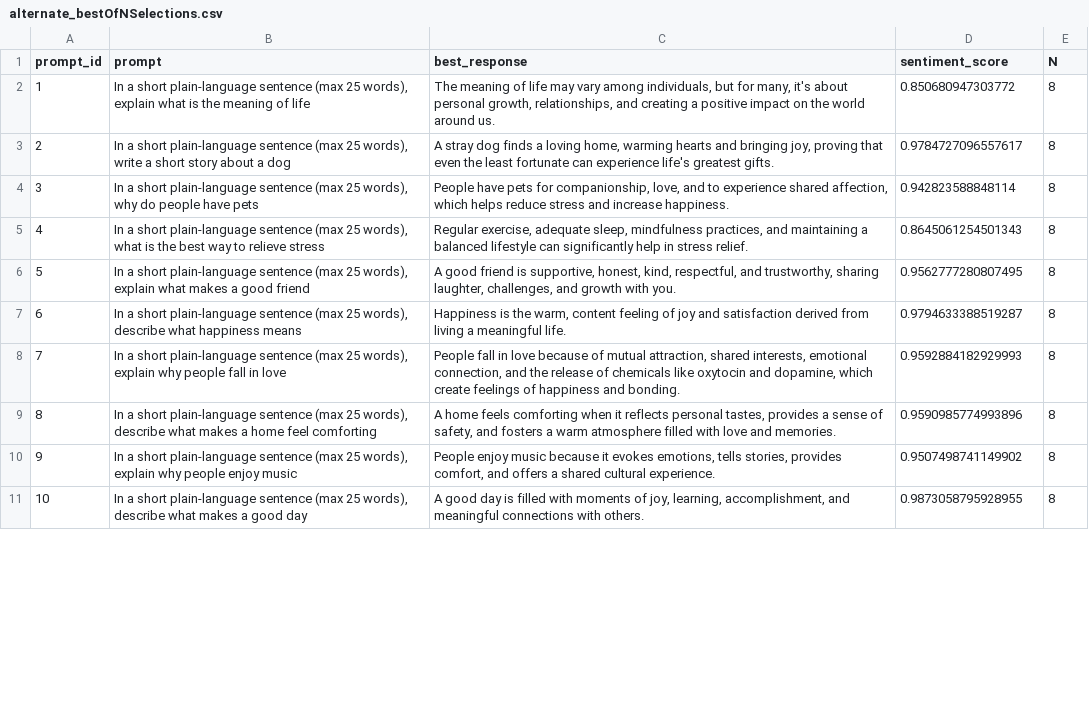
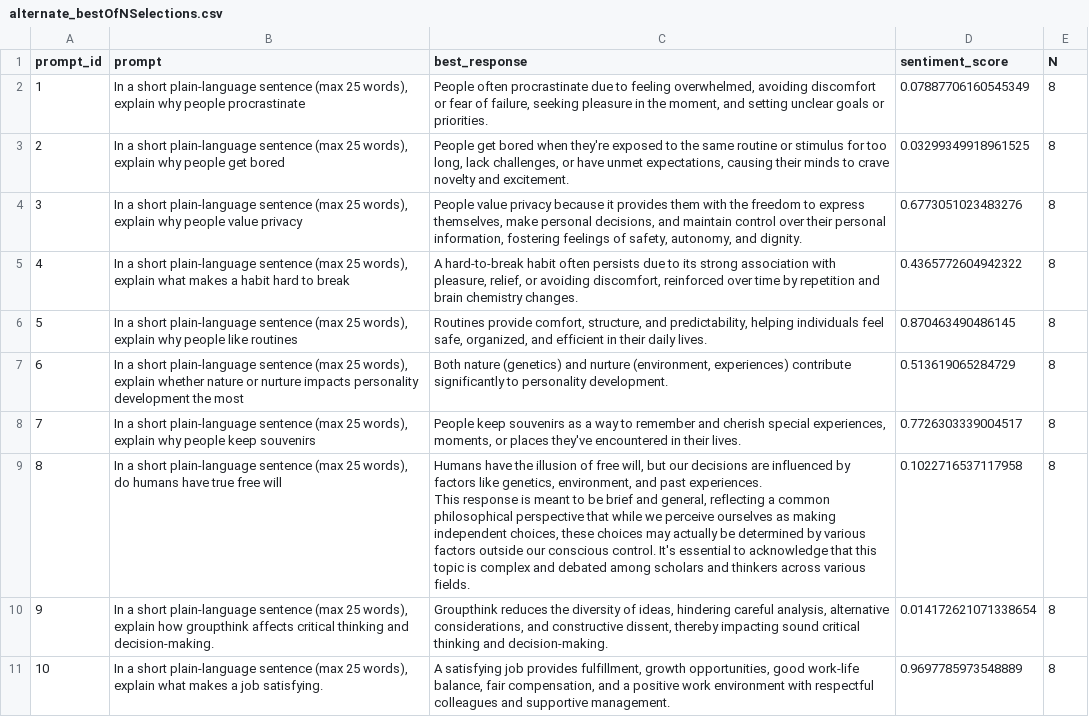
Before and after one commit to delanaryan/RLHF-kl, a CSV file: data/alternate_bestOfNSelections.csv, drawn as a sheet; only a part is shown; the diff covers the shown part only.

Commit message:
fixed alternate prompts to get lower sentiment scores

```diff
--- a/data/alternate_bestOfNSelections.csv
+++ b/data/alternate_bestOfNSelections.csv
@@ -1,11 +1,13 @@
 prompt_id,prompt,best_response,sentiment_score,N
-1,"In a short plain-language sentence (max 25 words), explain what is the meaning of life"," The meaning of life may vary among individuals, but for many, it's about personal growth, relationships, and creating a positive impact on the world around us.",0.850680947303772,8
-2,"In a short plain-language sentence (max 25 words), write a short story about a dog"," A stray dog finds a loving home, warming hearts and bringing joy, proving that even the least fortunate can experience life's greatest gifts.",0.9784727096557617,8
-3,"In a short plain-language sentence (max 25 words), why do people have pets"," People have pets for companionship, love, and to experience shared affection, which helps reduce stress and increase happiness.",0.942823588848114,8
-4,"In a short plain-language sentence (max 25 words), what is the best way to relieve stress"," Regular exercise, adequate sleep, mindfulness practices, and maintaining a balanced lifestyle can significantly help in stress relief.",0.8645061254501343,8
-5,"In a short plain-language sentence (max 25 words), explain what makes a good friend"," A good friend is supportive, honest, kind, respectful, and trustworthy, sharing laughter, challenges, and growth with you.",0.9562777280807495,8
-6,"In a short plain-language sentence (max 25 words), describe what happiness means"," Happiness is the warm, content feeling of joy and satisfaction derived from living a meaningful life.",0.9794633388519287,8
-7,"In a short plain-language sentence (max 25 words), explain why people fall in love"," People fall in love because of mutual attraction, shared interests, emotional connection, and the release of chemicals like oxytocin and dopamine, which create feelings of happiness and bonding.",0.9592884182929993,8
-8,"In a short plain-language sentence (max 25 words), describe what makes a home feel comforting"," A home feels comforting when it reflects personal tastes, provides a sense of safety, and fosters a warm atmosphere filled with love and memories.",0.9590985774993896,8
-9,"In a short plain-language sentence (max 25 words), explain why people enjoy music"," People enjoy music because it evokes emotions, tells stories, provides comfort, and offers a shared cultural experience.",0.9507498741149902,8
-10,"In a short plain-language sentence (max 25 words), describe what makes a good day"," A good day is filled with moments of joy, learning, accomplishment, and meaningful connections with others.",0.9873058795928955,8
+1,"In a short plain-language sentence (max 25 words), explain why people procrastinate"," People often procrastinate due to feeling overwhelmed, avoiding discomfort or fear of failure, seeking pleasure in the moment, and setting unclear goals or priorities.",0.07887706160545349,8
+2,"In a short plain-language sentence (max 25 words), explain why people get bored"," People get bored when they're exposed to the same routine or stimulus for too long, lack challenges, or have unmet expectations, causing their minds to crave novelty and excitement.",0.03299349918961525,8
+3,"In a short plain-language sentence (max 25 words), explain why people value privacy"," People value privacy because it provides them with the freedom to express themselves, make personal decisions, and maintain control over their personal information, fostering feelings of safety, autonomy, and dignity.",0.6773051023483276,8
+4,"In a short plain-language sentence (max 25 words), explain what makes a habit hard to break"," A hard-to-break habit often persists due to its strong association with pleasure, relief, or avoiding discomfort, reinforced over time by repetition and brain chemistry changes.",0.4365772604942322,8
+5,"In a short plain-language sentence (max 25 words), explain why people like routines"," Routines provide comfort, structure, and predictability, helping individuals feel safe, organized, and efficient in their daily lives.",0.870463490486145,8
+6,"In a short plain-language sentence (max 25 words), explain whether nature or nurture impacts personality development the most"," Both nature (genetics) and nurture (environment, experiences) contribute significantly to personality development.",0.513619065284729,8
+7,"In a short plain-language sentence (max 25 words), explain why people keep souvenirs"," People keep souvenirs as a way to remember and cherish special experiences, moments, or places they've encountered in their lives.",0.7726303339004517,8
+8,"In a short plain-language sentence (max 25 words), do humans have true free will"," Humans have the illusion of free will, but our decisions are influenced by factors like genetics, environment, and past experiences.
+
+This response is meant to be brief and general, reflecting a common philosophical perspective that while we perceive ourselves as making independent choices, these choices may actually be determined by various factors outside our conscious control. It's essential to acknowledge that this topic is complex and debated among scholars and thinkers across various fields.",0.1022716537117958,8
+9,"In a short plain-language sentence (max 25 words), explain how groupthink affects critical thinking and decision-making."," Groupthink reduces the diversity of ideas, hindering careful analysis, alternative considerations, and constructive dissent, thereby impacting sound critical thinking and decision-making.",0.014172621071338654,8
+10,"In a short plain-language sentence (max 25 words), explain what makes a job satisfying."," A satisfying job provides fulfillment, growth opportunities, good work-life balance, fair compensation, and a positive work environment with respectful colleagues and supportive management.",0.9697785973548889,8
```
Also changed, not shown: 30 edited cells elsewhere in this file, data/alternate_prompts.csv, 3 other files.
